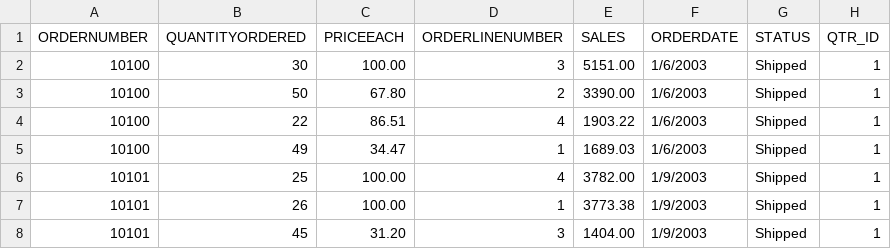
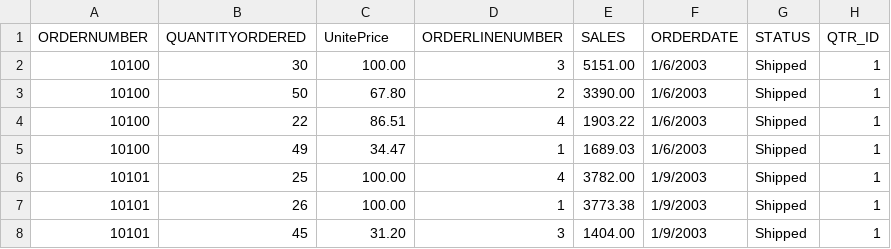
Before and after one commit to bilalsaeed18/Sales-Data-Analysis-with-SQL, a CSV file: Dataset/sales_data.csv, drawn as a sheet; only a part is shown; the diff names each change by its address in the sheet, - before the commit and + after, or states it on an @@ line.

```diff
--- a/Dataset/sales_data.csv
+++ b/Dataset/sales_data.csv
-C1: PRICEEACH
+C1: UnitePrice
```
Also changed, not shown: 1 other file.
